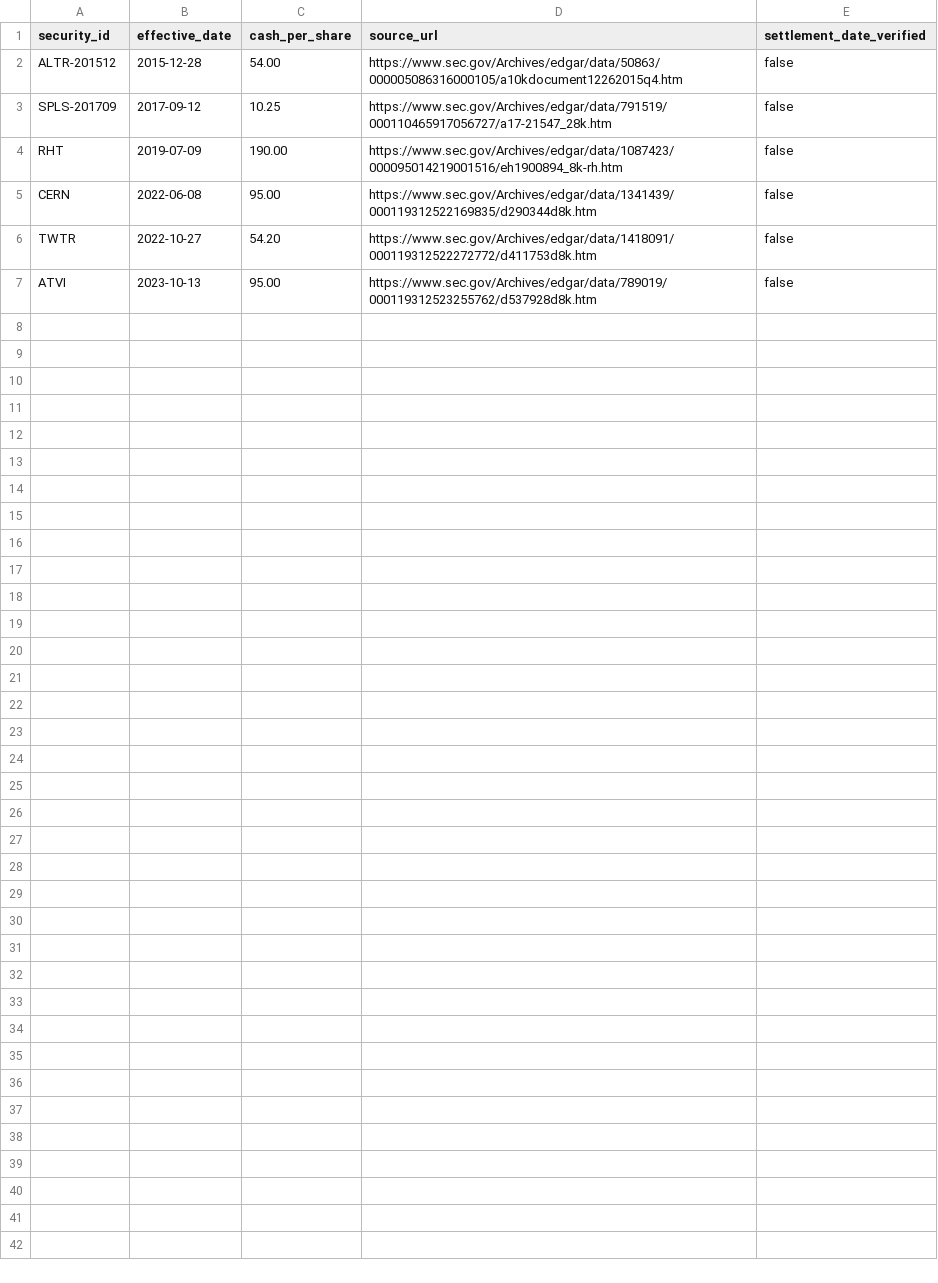
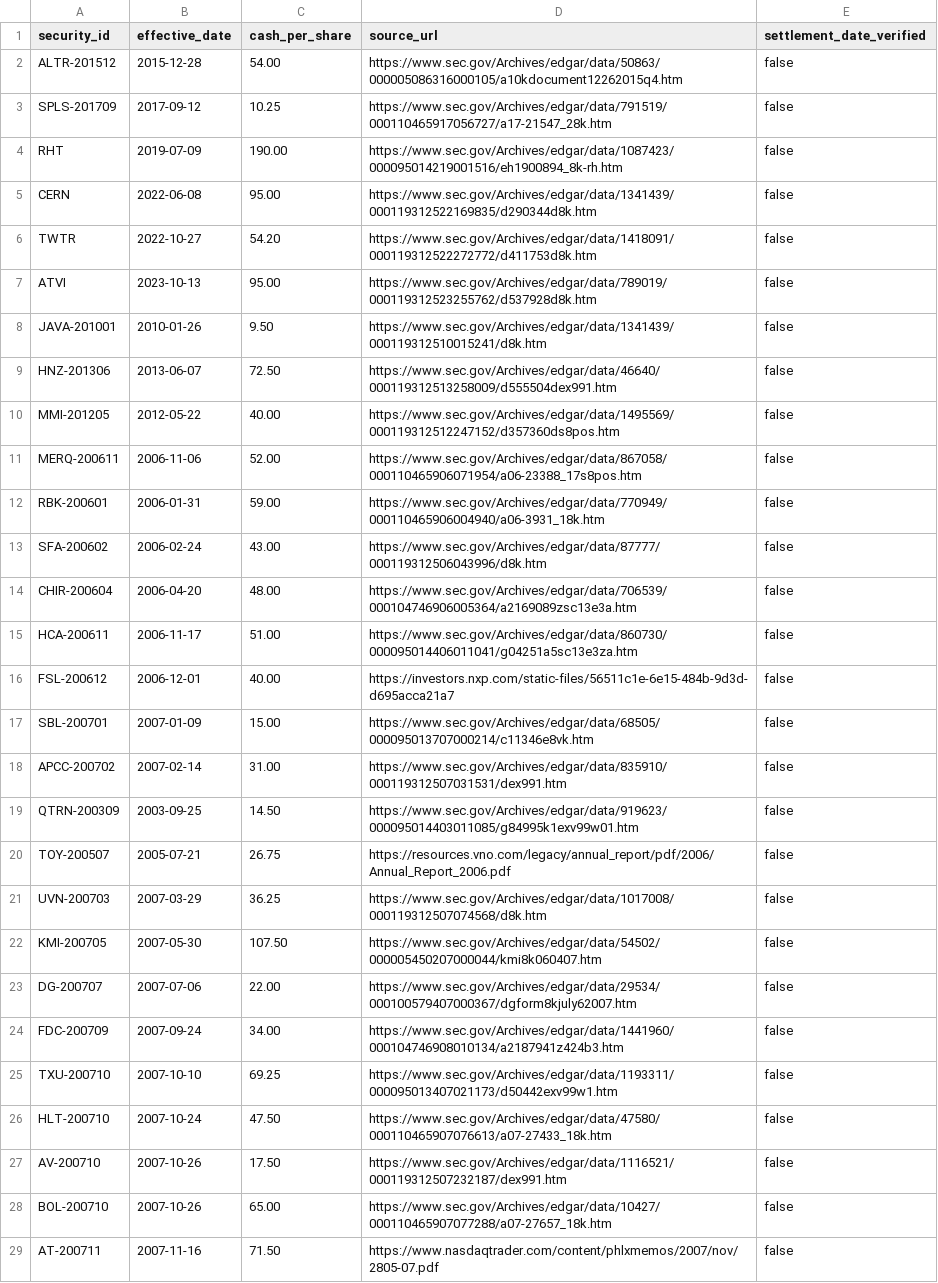
Before and after one commit to V-Juneja/rl-pm, a CSV file: data/cash-acquisitions.csv, drawn as a sheet; the diff names each change by its address in the sheet, - before the commit and + after, or states it on an @@ line.

```diff
--- a/data/cash-acquisitions.csv
+++ b/data/cash-acquisitions.csv
+row 8: JAVA-201001 | 2010-01-26 | 9.50 | https://www.sec.gov/Archives/edgar/data/1341439/000119312510015241/d8k.htm | false
+row 9: HNZ-201306 | 2013-06-07 | 72.50 | https://www.sec.gov/Archives/edgar/data/46640/000119312513258009/d555504dex991.htm | false
+row 10: MMI-201205 | 2012-05-22 | 40.00 | https://www.sec.gov/Archives/edgar/data/1495569/000119312512247152/d357360ds8pos.htm | false
+row 11: MERQ-200611 | 2006-11-06 | 52.00 | https://www.sec.gov/Archives/edgar/data/867058/000110465906071954/a06-23388_17s8pos.htm | false
+row 12: RBK-200601 | 2006-01-31 | 59.00 | https://www.sec.gov/Archives/edgar/data/770949/000110465906004940/a06-3931_18k.htm | false
+row 13: SFA-200602 | 2006-02-24 | 43.00 | https://www.sec.gov/Archives/edgar/data/87777/000119312506043996/d8k.htm | false
+row 14: CHIR-200604 | 2006-04-20 | 48.00 | https://www.sec.gov/Archives/edgar/data/706539/000104746906005364/a2169089zsc13e3a.htm | false
+row 15: HCA-200611 | 2006-11-17 | 51.00 | https://www.sec.gov/Archives/edgar/data/860730/000095014406011041/g04251a5sc13e3za.htm | false
+row 16: FSL-200612 | 2006-12-01 | 40.00 | https://investors.nxp.com/static-files/56511c1e-6e15-484b-9d3d-d695acca21a7 | false
+row 17: SBL-200701 | 2007-01-09 | 15.00 | https://www.sec.gov/Archives/edgar/data/68505/000095013707000214/c11346e8vk.htm | false
+row 18: APCC-200702 | 2007-02-14 | 31.00 | https://www.sec.gov/Archives/edgar/data/835910/000119312507031531/dex991.htm | false
+row 19: QTRN-200309 | 2003-09-25 | 14.50 | https://www.sec.gov/Archives/edgar/data/919623/000095014403011085/g84995k1exv99w01.htm | false
+row 20: TOY-200507 | 2005-07-21 | 26.75 | https://resources.vno.com/legacy/annual_report/pdf/2006/Annual_Report_2006.pdf | false
+row 21: UVN-200703 | 2007-03-29 | 36.25 | https://www.sec.gov/Archives/edgar/data/1017008/000119312507074568/d8k.htm | false
+row 22: KMI-200705 | 2007-05-30 | 107.50 | https://www.sec.gov/Archives/edgar/data/54502/000005450207000044/kmi8k060407.htm | false
+row 23: DG-200707 | 2007-07-06 | 22.00 | https://www.sec.gov/Archives/edgar/data/29534/000100579407000367/dgform8kjuly62007.htm | false
+row 24: FDC-200709 | 2007-09-24 | 34.00 | https://www.sec.gov/Archives/edgar/data/1441960/000104746908010134/a2187941z424b3.htm | false
+row 25: TXU-200710 | 2007-10-10 | 69.25 | https://www.sec.gov/Archives/edgar/data/1193311/000095013407021173/d50442exv99w1.htm | false
+row 26: HLT-200710 | 2007-10-24 | 47.50 | https://www.sec.gov/Archives/edgar/data/47580/000110465907076613/a07-27433_18k.htm | false
+row 27: AV-200710 | 2007-10-26 | 17.50 | https://www.sec.gov/Archives/edgar/data/1116521/000119312507232187/dex991.htm | false
+row 28: BOL-200710 | 2007-10-26 | 65.00 | https://www.sec.gov/Archives/edgar/data/10427/000110465907077288/a07-27657_18k.htm | false
+row 29: AT-200711 | 2007-11-16 | 71.50 | https://www.nasdaqtrader.com/content/phlxmemos/2007/nov/2805-07.pdf | false
```
Also changed, not shown: 9 other files.
